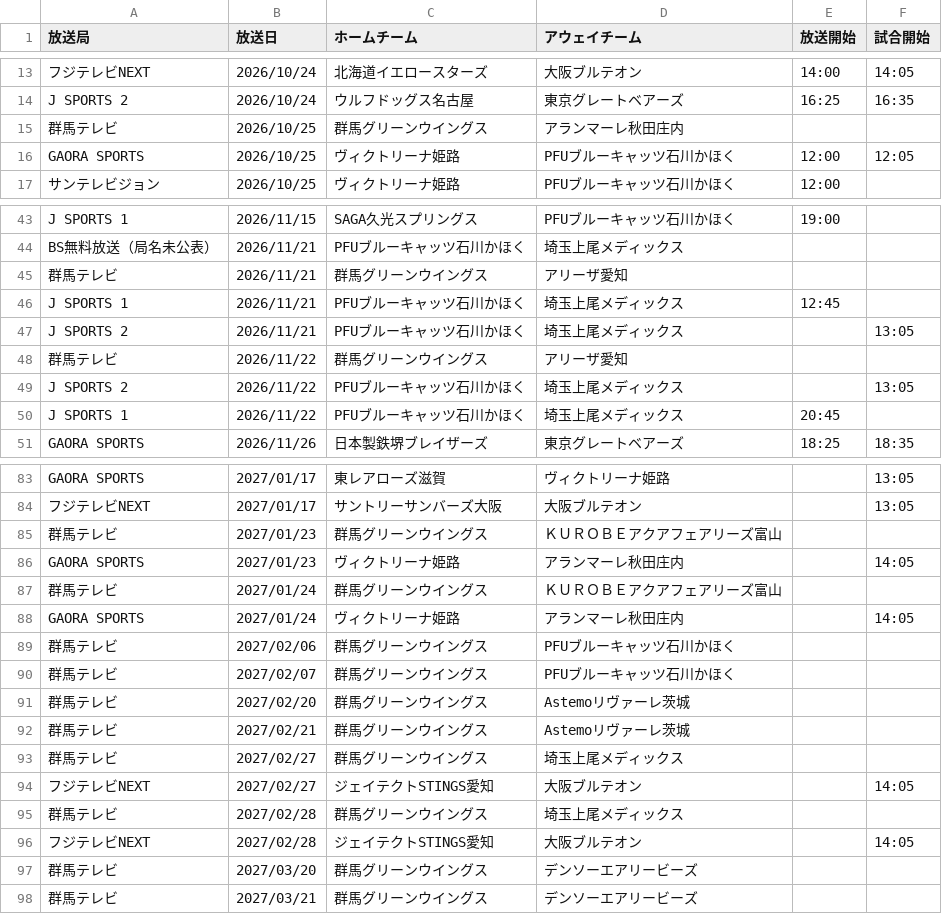
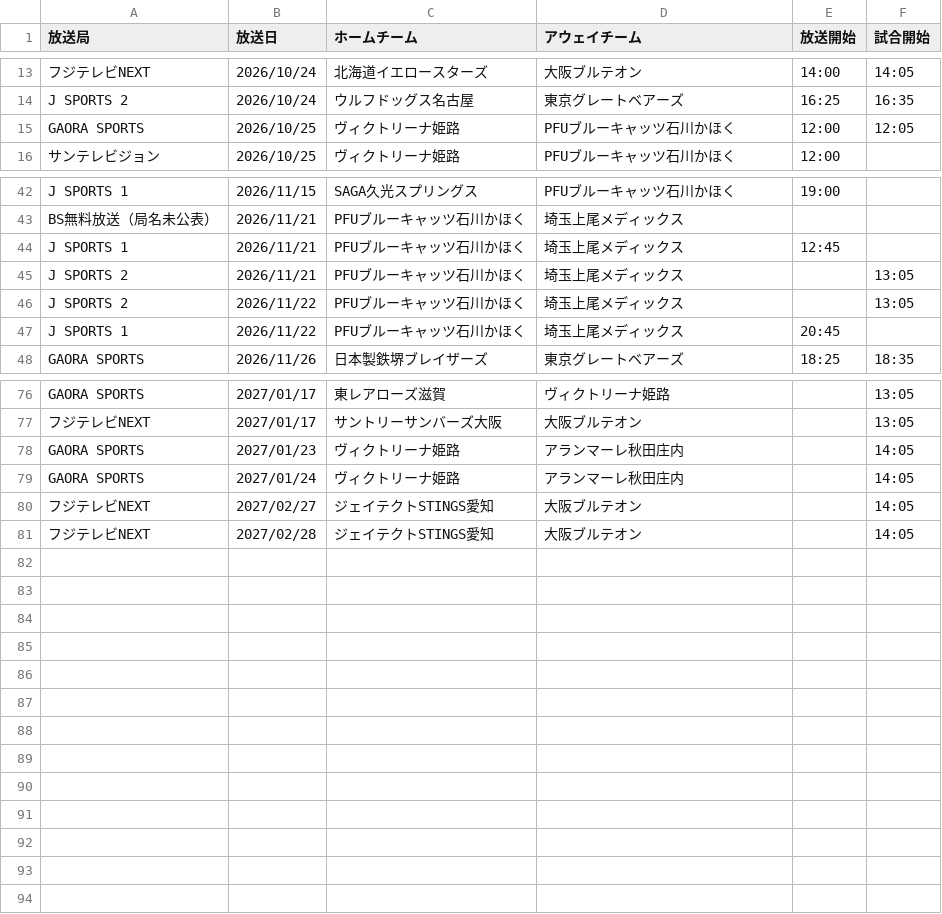
Before and after one commit to shinhighkou-spec/svleague-broadcast-tracke, a CSV file: data/broadcasts.csv, drawn as a sheet; only a part is shown, gaps mark what is left out; the diff covers the shown part only; the diff names each change by its address in the sheet, - before the commit and + after, or states it on an @@ line.

Commit message:
Fix J:COM airing times and remove unconfirmed Gunma placeholders
Parse J:COM replay schedules with separate broadcast and match dates/times. Exclude unconfirmed Gunma match-date placeholders from published outputs while preserving confirmed broadcasts and regression coverage.

```diff
--- a/data/broadcasts.csv
+++ b/data/broadcasts.csv
-row 15: 群馬テレビ | 2026/10/25 | 群馬グリーンウイングス | アランマーレ秋田庄内
-row 45: 群馬テレビ | 2026/11/21 | 群馬グリーンウイングス | アリーザ愛知
-row 48: 群馬テレビ | 2026/11/22 | 群馬グリーンウイングス | アリーザ愛知
-row 85: 群馬テレビ | 2027/01/23 | 群馬グリーンウイングス | ＫＵＲＯＢＥアクアフェアリーズ富山
-row 87: 群馬テレビ | 2027/01/24 | 群馬グリーンウイングス | ＫＵＲＯＢＥアクアフェアリーズ富山
-row 89: 群馬テレビ | 2027/02/06 | 群馬グリーンウイングス | PFUブルーキャッツ石川かほく
-row 90: 群馬テレビ | 2027/02/07 | 群馬グリーンウイングス | PFUブルーキャッツ石川かほく
-row 91: 群馬テレビ | 2027/02/20 | 群馬グリーンウイングス | Astemoリヴァーレ茨城
-row 92: 群馬テレビ | 2027/02/21 | 群馬グリーンウイングス | Astemoリヴァーレ茨城
-row 93: 群馬テレビ | 2027/02/27 | 群馬グリーンウイングス | 埼玉上尾メディックス
-row 95: 群馬テレビ | 2027/02/28 | 群馬グリーンウイングス | 埼玉上尾メディックス
-row 97: 群馬テレビ | 2027/03/20 | 群馬グリーンウイングス | デンソーエアリービーズ
-row 98: 群馬テレビ | 2027/03/21 | 群馬グリーンウイングス | デンソーエアリービーズ
```
Also changed, not shown: 4 removed rows elsewhere in this file, 4 other files.
